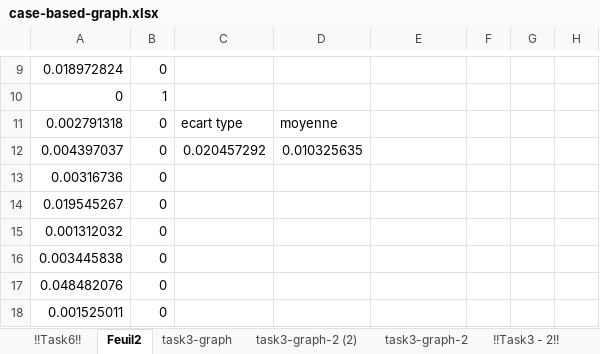
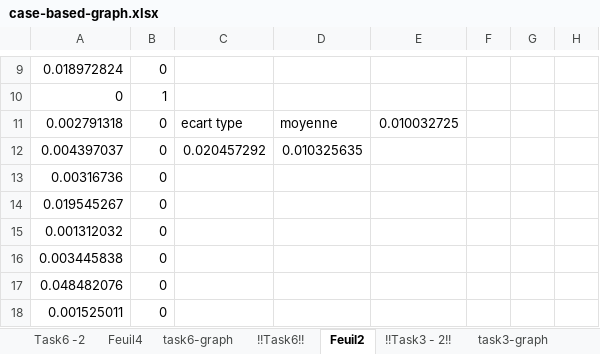
Before and after one commit to remipichon/recommender_system, an Excel workbook: case-based/readme/case-based-graph.xlsx, sheet Feuil2, drawn as a sheet; only a part is shown, gaps mark what is left out; values as stored, in another font and other column widths than the file's, no borders; charts and pictures not drawn; the diff names each change by its address in the sheet, - before the commit and + after, or states it on an @@ line.

```diff
--- a/case-based/readme/case-based-graph.xlsx (sheet Feuil2)
+++ b/case-based/readme/case-based-graph.xlsx (sheet Feuil2)
+sheet tab: Task6 -2
+sheet tab: Feuil4
+sheet tab: task6-graph
@@ sheet tab order changed: Task6 -2 | Feuil4 | task6-graph | !!Task6!! | Feuil2 | !!Task3 - 2!! | task3-graph @@
-E11: (empty)
+E11: 0.010032725
```
Also changed, not shown: sheet Task5 - co-occurring genres, sheet !!Task6!!, sheet !!Task5!!, other sheet tabs, charts or pictures, 5 other files.
